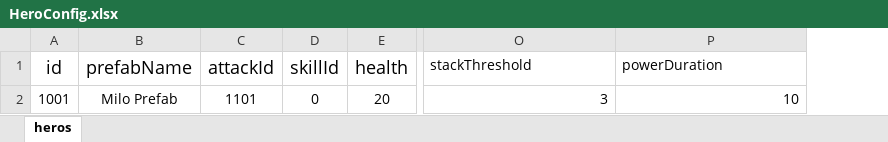
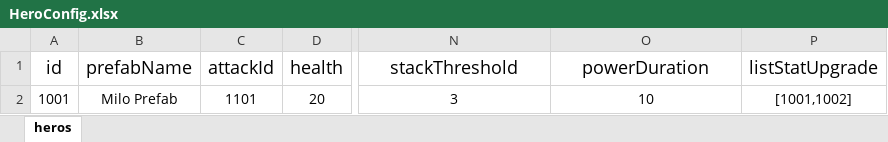
Before and after one commit to nguyenthehoang98/Idle-rpg, an Excel workbook: eoe/Assets/Excels/HeroConfig.xlsx, sheet heros, drawn as a sheet; only a part is shown, gaps mark what is left out; values as stored, in another font and other column widths than the file's, no borders; removed rows and columns are numbered as before the commit, all else as after; the diff names each change by its address in the sheet, - before the commit and + after, or states it on an @@ line.

Commit message:
chỉnh lại skill

```diff
--- a/eoe/Assets/Excels/HeroConfig.xlsx (sheet heros)
+++ b/eoe/Assets/Excels/HeroConfig.xlsx (sheet heros)
-column D (skillId), row 2: 0
+column P (listStatUpgrade), row 2: [1001,1002]
@@ N1:O1 text size: larger, alignment: left → center @@
-N2:O2 alignment: right
+N2:O2 alignment: center
```
Also changed, not shown: eoe/Assets/Excels/SkillConfig.xlsx, 9 other files.
